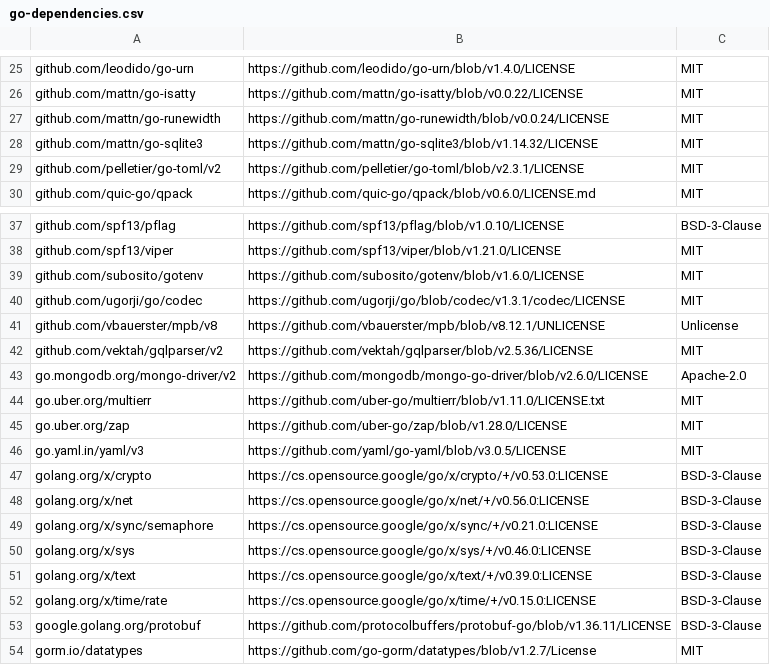
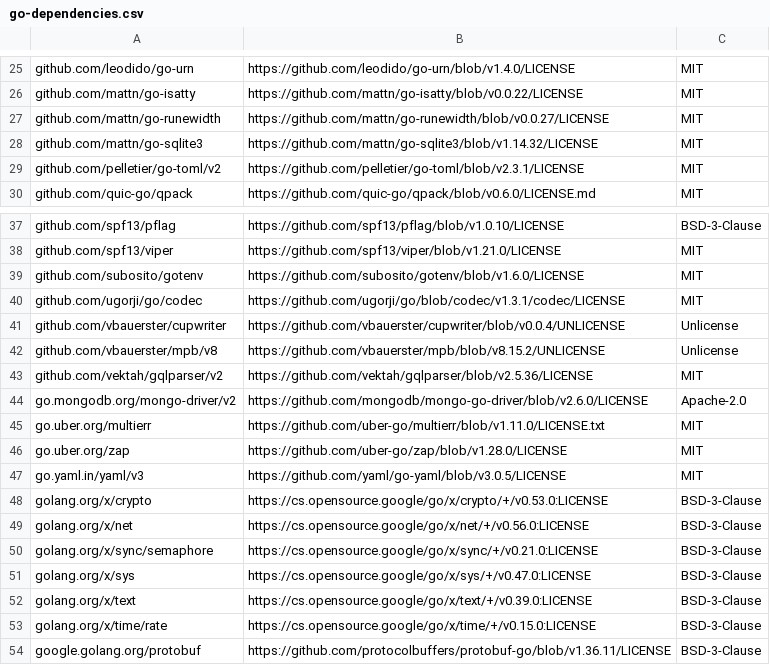
Before and after one commit to ericismyeldestson/chinese-poetry-api, a CSV file: licenses/go-dependencies.csv, drawn as a sheet; only a part is shown, gaps mark what is left out; the shorter side is filled out with more unchanged rows.

```diff
--- a/licenses/go-dependencies.csv
+++ b/licenses/go-dependencies.csv
@@ -26,3 +26,3 @@ github.com/leodido/go-urn,https://github.com/leodido/go-urn/blob/v1.4.0/LICENSE,
 github.com/mattn/go-isatty,https://github.com/mattn/go-isatty/blob/v0.0.22/LICENSE,MIT
-github.com/mattn/go-runewidth,https://github.com/mattn/go-runewidth/blob/v0.0.24/LICENSE,MIT
+github.com/mattn/go-runewidth,https://github.com/mattn/go-runewidth/blob/v0.0.27/LICENSE,MIT
 github.com/mattn/go-sqlite3,https://github.com/mattn/go-sqlite3/blob/v1.14.32/LICENSE,MIT
@@ -40,3 +40,4 @@ github.com/subosito/gotenv,https://github.com/subosito/gotenv/blob/v1.6.0/LICENS
 github.com/ugorji/go/codec,https://github.com/ugorji/go/blob/codec/v1.3.1/codec/LICENSE,MIT
-github.com/vbauerster/mpb/v8,https://github.com/vbauerster/mpb/blob/v8.12.1/UNLICENSE,Unlicense
+github.com/vbauerster/cupwriter,https://github.com/vbauerster/cupwriter/blob/v0.0.4/UNLICENSE,Unlicense
+github.com/vbauerster/mpb/v8,https://github.com/vbauerster/mpb/blob/v8.15.2/UNLICENSE,Unlicense
 github.com/vektah/gqlparser/v2,https://github.com/vektah/gqlparser/blob/v2.5.36/LICENSE,MIT
@@ -49,3 +50,3 @@ golang.org/x/net,https://cs.opensource.google/go/x/net/+/v0.56.0:LICENSE,BSD-3-C
 golang.org/x/sync/semaphore,https://cs.opensource.google/go/x/sync/+/v0.21.0:LICENSE,BSD-3-Clause
-golang.org/x/sys,https://cs.opensource.google/go/x/sys/+/v0.46.0:LICENSE,BSD-3-Clause
+golang.org/x/sys,https://cs.opensource.google/go/x/sys/+/v0.47.0:LICENSE,BSD-3-Clause
 golang.org/x/text,https://cs.opensource.google/go/x/text/+/v0.39.0:LICENSE,BSD-3-Clause
```
Also changed, not shown: 3 other files.
